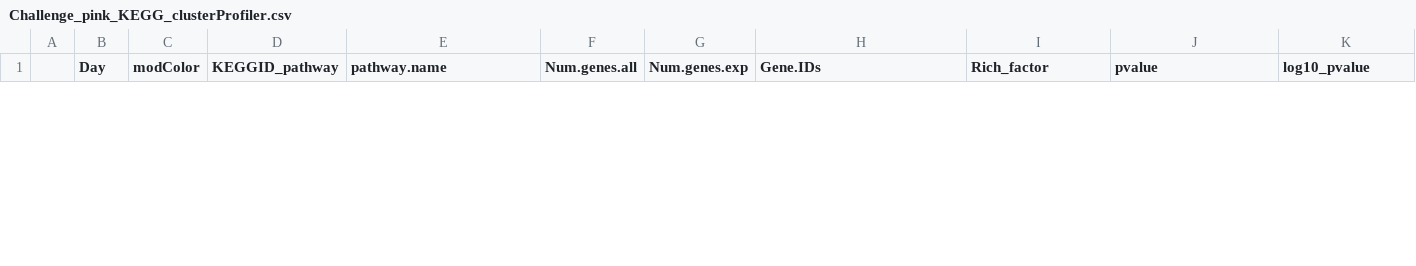
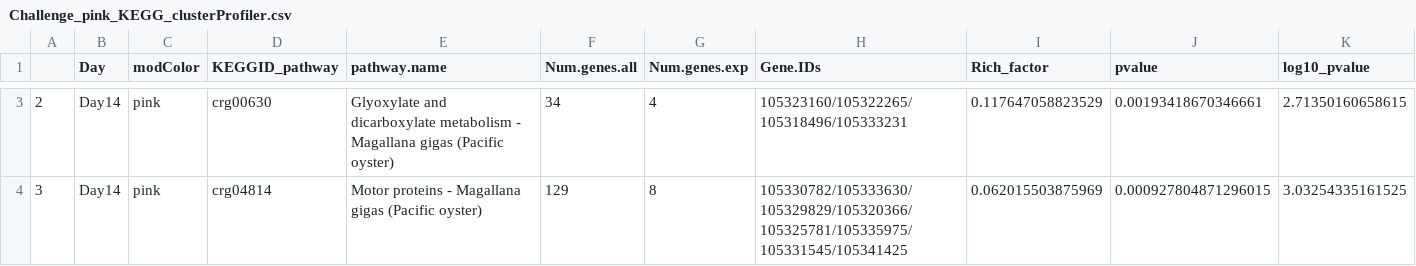
Before and after one commit to NEFSC/EAD-ASEB-Airradians_CellularMolecular_OA, a CSV file: RAnalysis/Output/Transcriptomics/WGCNA/challenge/KEGG/parsed_by_module/Challenge_pink_KEGG_clusterProfiler.csv, drawn as a sheet; only a part is shown, gaps mark what is left out; rows hold the shown columns only; the diff covers the shown part only; the diff names each change by its address in the sheet, - before the commit and + after, or states it on an @@ line.

```diff
--- a/RAnalysis/Output/Transcriptomics/WGCNA/challenge/KEGG/parsed_by_module/Challenge_pink_KEGG_clusterProfiler.csv
+++ b/RAnalysis/Output/Transcriptomics/WGCNA/challenge/KEGG/parsed_by_module/Challenge_pink_KEGG_clusterProfiler.csv
+row 3: 2 | Day14 | pink | crg00630 | Glyoxylate and dicarboxylate metabolism - Magallana gigas (Pacific oyster) | 34 | 4 | 105323160/105322265/105318496/105333231 | 0.117647058823529 | 0.00193418670346661 | 2.71350160658615
+row 4: 3 | Day14 | pink | crg04814 | Motor proteins - Magallana gigas (Pacific oyster) | 129 | 8 | 105330782/105333630/105329829/105320366/105325781/105335975/105331545/105341425 | 0.062015503875969 | 0.000927804871296015 | 3.03254335161525
```
Also changed, not shown: 1 added row and 1 removed row elsewhere in this file, RAnalysis/Output/Transcriptomics/WGCNA/challenge/KEGG/parsed_by_module/Challenge_pink_KEGG_clusterProfiler_unlisted.csv, RAnalysis/Output/Transcriptomics/WGCNA/challenge/KEGG/parsed_by_module/Challenge_red_KEGG_clusterProfiler.csv, 15 other files.
